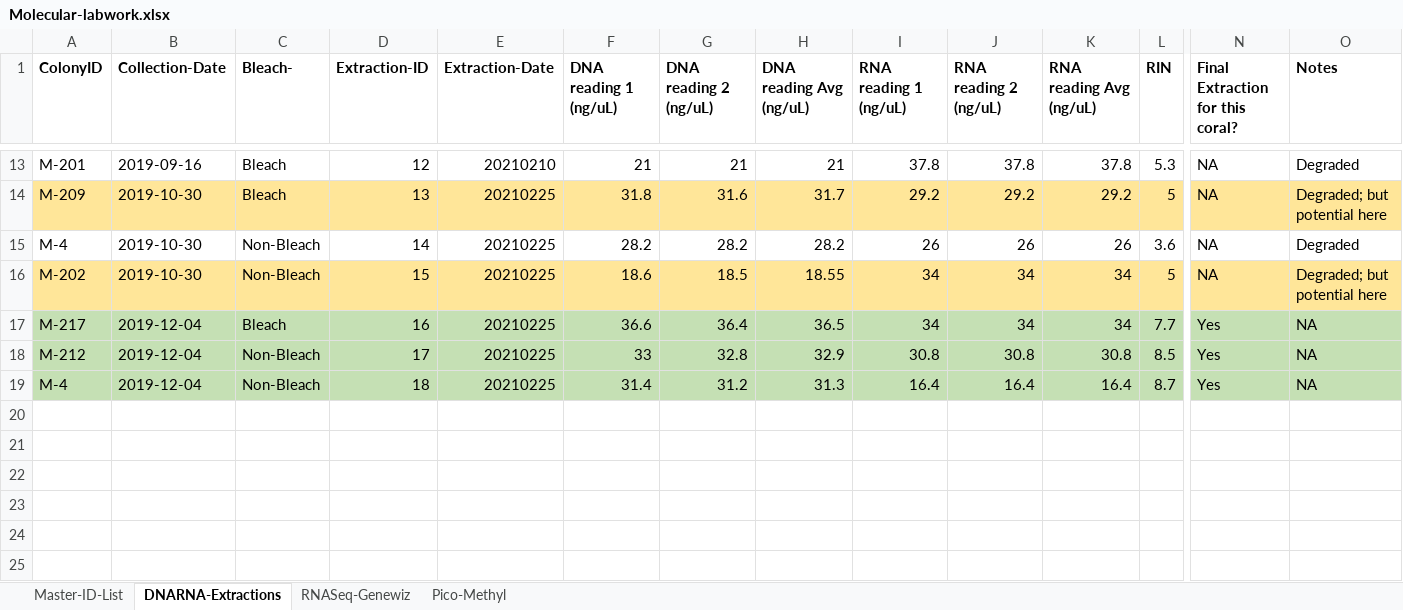
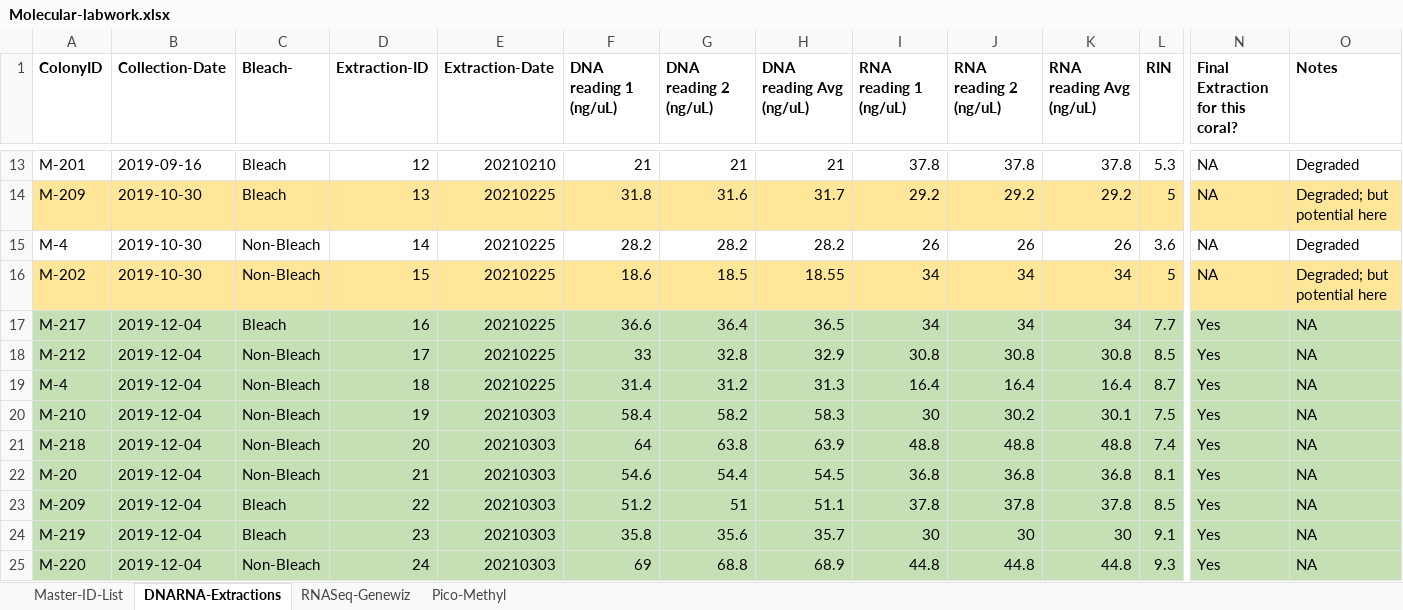
Before and after one commit to hputnam/HI_Bleaching_Timeseries, an Excel workbook: data/Molecular-labwork.xlsx, sheet DNARNA-Extractions, drawn as a sheet; only a part is shown, gaps mark what is left out; values as stored, in another font and other column widths than the file's, no borders; conditional formats not drawn; rows hold the shown columns only; the diff names each change by its address in the sheet, - before the commit and + after, or states it on an @@ line.

Commit message:
march 3rd extractions for dec 4 2019 frags

```diff
--- a/data/Molecular-labwork.xlsx (sheet DNARNA-Extractions)
+++ b/data/Molecular-labwork.xlsx (sheet DNARNA-Extractions)
+row 20: M-210 | 2019-12-04 | Non-Bleach | 19 | 20210303 | 58.4 | 58.2 | 58.3 | 30 | 30.2 | 30.1 | 7.5 | Yes | NA
+row 21: M-218 | 2019-12-04 | Non-Bleach | 20 | 20210303 | 64 | 63.8 | 63.9 | 48.8 | 48.8 | 48.8 | 7.4 | Yes | NA
+row 22: M-20 | 2019-12-04 | Non-Bleach | 21 | 20210303 | 54.6 | 54.4 | 54.5 | 36.8 | 36.8 | 36.8 | 8.1 | Yes | NA
+row 23: M-209 | 2019-12-04 | Bleach | 22 | 20210303 | 51.2 | 51 | 51.1 | 37.8 | 37.8 | 37.8 | 8.5 | Yes | NA
+row 24: M-219 | 2019-12-04 | Bleach | 23 | 20210303 | 35.8 | 35.6 | 35.7 | 30 | 30 | 30 | 9.1 | Yes | NA
+row 25: M-220 | 2019-12-04 | Non-Bleach | 24 | 20210303 | 69 | 68.8 | 68.9 | 44.8 | 44.8 | 44.8 | 9.3 | Yes | NA
```
Also changed, not shown: sheet Pico-Methyl, sheet RNASeq-Genewiz, sheet Master-ID-List.
